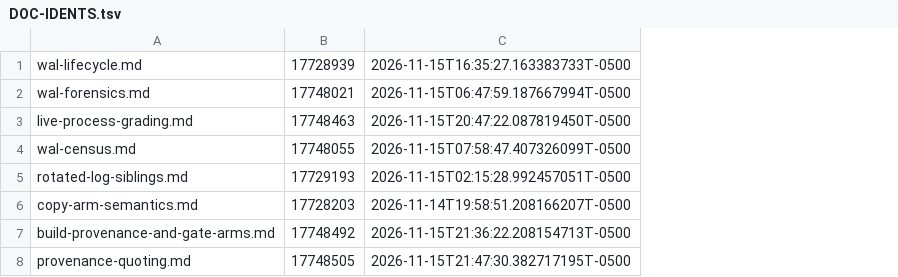
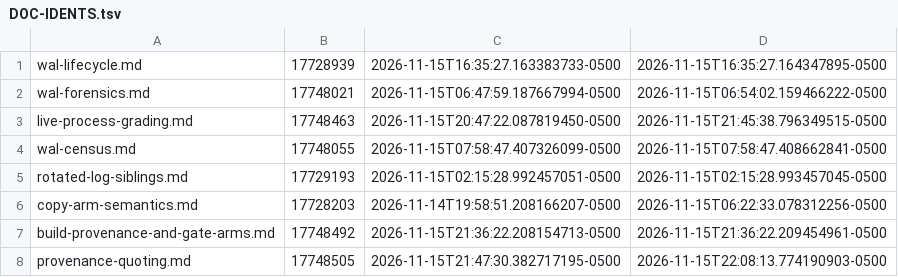
Before and after one commit to GumbyEnder/hermes-agent-fleet-toolkit, a TSV file: chat-room/wal-ops/DOC-IDENTS.tsv, drawn as a sheet; removed rows and columns are numbered as before the commit, all else as after; the diff names each change by its address in the sheet, - before the commit and + after, or states it on an @@ line.

Commit message:
wal-ops: census refuses a cutoff it cannot place, and identity records mtime
Three changes, one class -- a field or a table that answers a claim it cannot carry.

1. census-recheck.py had a door: `ts <= cutoff` is a string compare and the log's ts
   carries its date, so `17:31:00-0500` sorted below every row and the tool printed a
   well-formed `rows=0` table for a cutoff matching no format, rc=0 (found by frodo by
   using it as documented -- same silent-green class as the stamp defect, inside the fix
   for it). Now: malformed cutoff exits 2 before any file is opened; a row with a missing
   or unparseable ts is counted as ts_bad and exits 3; a valid cutoff outside the log's
   own min..max exits 3 and prints the span. rows=0 is then only ever a real zero.
   The file also moves into the repo: it was a scratch artifact that the room cites by
   md5 and no gate could see. It gets a MANIFEST row like every other tool.

2. DOC-IDENTS.tsv gains a fourth column, mtime, and the stamps become real ISO 8601.
   The (ino, btime) pair flags that a file MOVED; it cannot name the event. A
   preserved-mtime copy leaves md5, -ef, nlink and btime-looking-new all green and its
   only signature is mtime < btime -- a live ext4 file is never modified before it
   exists. Measured on provenance-quoting.md 2026-11-15T21:28:08 (frodo): ino 17748465 ->
   15479978, mtime 39 min OLDER than birth. That column is now recorded, graded
   (FAIL RESTORED-TIME COPY) and in the idents digest.
   `tr ' ' 'T'` also produced 2026-11-15T16:35:27.163383733T-0500, which date -d refuses.

3. provenance-quoting.md: the two durable rules.

Drills, scratch tree, no share touched (buzzy/22:0x):
   clean            -> ok=16 fail=0 rc=0, both timestamp columns parse with date -d
   plant cp+preserved mtime, re-record AFTER the plant (so ino/btime agree)
                    -> ok=16 fail=1 rc=1, only the RESTORED-TIME line fires, md5 identical

```diff
--- a/chat-room/wal-ops/DOC-IDENTS.tsv
+++ b/chat-room/wal-ops/DOC-IDENTS.tsv
-column C, rows 1-8: 2026-11-15T16:35:27.163383733T-0500 | 2026-11-15T06:47:59.187667994T-0500 | 2026-11-15T20:47:22.087819450T-0500 | 2026-11-15T07:58:47.407326099T-0500 | 2026-11-15T02:15:28.992457051T-0500 | 2026-11-14T19:58:51.208166207T-0500 | 2026-11-15T21:36:22.208154713T-0500 | 2026-11-15T21:47:30.382717195T-0500
+column C, rows 1-8: 2026-11-15T16:35:27.163383733-0500 | 2026-11-15T06:47:59.187667994-0500 | 2026-11-15T20:47:22.087819450-0500 | 2026-11-15T07:58:47.407326099-0500 | 2026-11-15T02:15:28.992457051-0500 | 2026-11-14T19:58:51.208166207-0500 | 2026-11-15T21:36:22.208154713-0500 | 2026-11-15T21:47:30.382717195-0500
+column D, rows 1-8: 2026-11-15T16:35:27.164347895-0500 | 2026-11-15T06:54:02.159466222-0500 | 2026-11-15T21:45:38.796349515-0500 | 2026-11-15T07:58:47.408662841-0500 | 2026-11-15T02:15:28.993457045-0500 | 2026-11-15T06:22:33.078312256-0500 | 2026-11-15T21:36:22.209454961-0500 | 2026-11-15T22:08:13.774190903-0500
```
Also changed, not shown: 4 other files.
